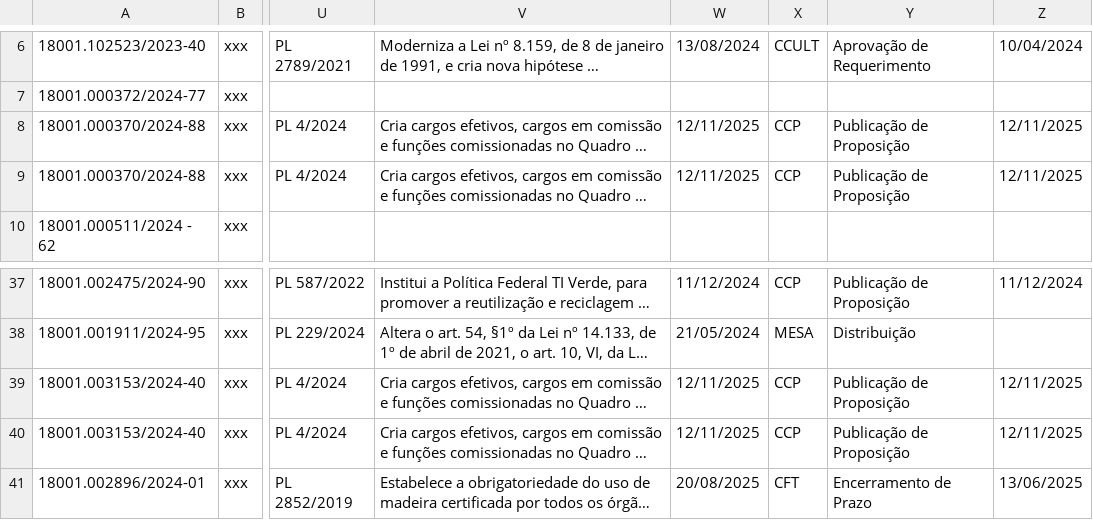
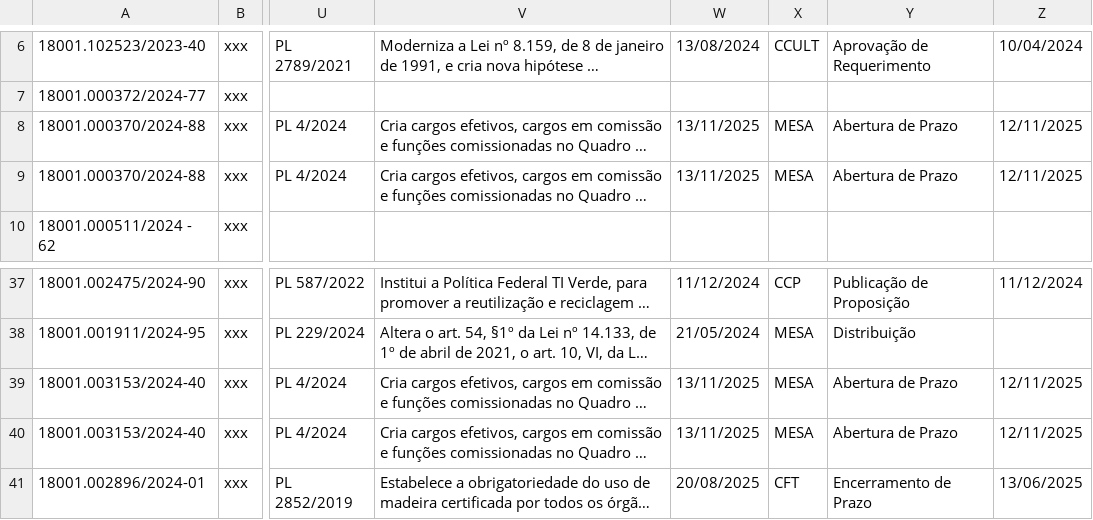
Before and after one commit to lab-dados-seges/monitoramento-parlamentar-delog, a CSV file: data/df_final.csv, drawn as a sheet; only a part is shown, gaps mark what is left out; long unchanged cells end in …; the diff names each change by its address in the sheet, - before the commit and + after, or states it on an @@ line.

```diff
--- a/data/df_final.csv
+++ b/data/df_final.csv
-W8:W9: 12/11/2025
+W8:W9: 13/11/2025
-X8:X9: CCP
+X8:X9: MESA
-Y8:Y9: Publicação de Proposição
+Y8:Y9: Abertura de Prazo
-W39:W40: 12/11/2025
+W39:W40: 13/11/2025
-X39:X40: CCP
+X39:X40: MESA
-Y39:Y40: Publicação de Proposição
+Y39:Y40: Abertura de Prazo
```
